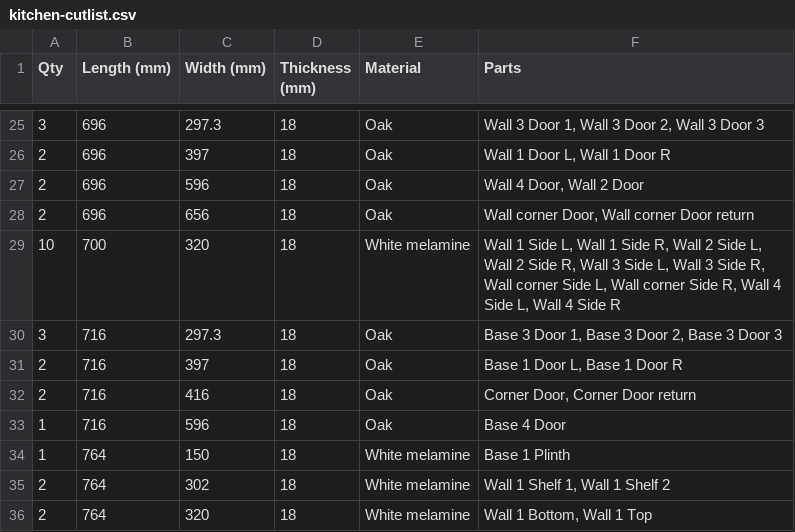
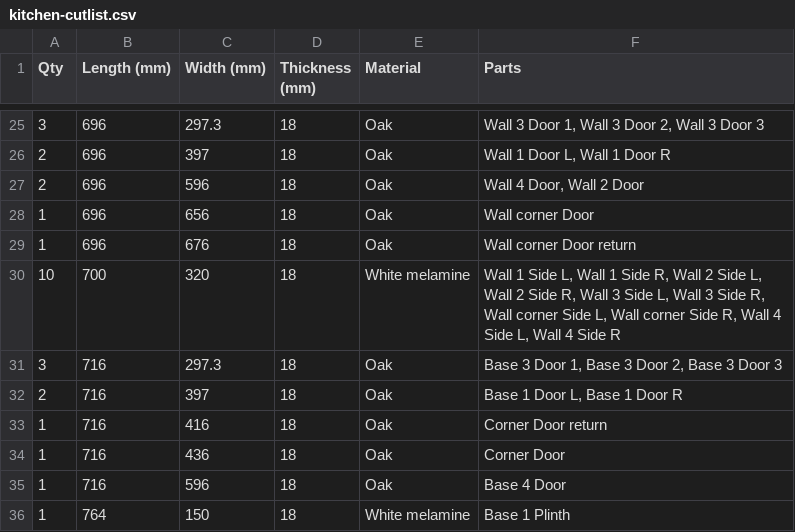
Before and after one commit to TomasDJo/solidcraft-woodwork, a CSV file: examples/kitchen-cutlist.csv, drawn as a sheet; only a part is shown, gaps mark what is left out; the shorter side is filled out with more unchanged rows.

Commit message:
Corner cabinet: handle holes, shelf pins, hinge end, and a closed corner

```diff
--- a/examples/kitchen-cutlist.csv
+++ b/examples/kitchen-cutlist.csv
@@ -27,3 +27,4 @@ Qty,Length (mm),Width (mm),Thickness (mm),Material,Parts
 2,696,596,18,"Oak","Wall 4 Door, Wall 2 Door"
-2,696,656,18,"Oak","Wall corner Door, Wall corner Door return"
+1,696,656,18,"Oak","Wall corner Door"
+1,696,676,18,"Oak","Wall corner Door return"
 10,700,320,18,"White melamine","Wall 1 Side L, Wall 1 Side R, Wall 2 Side L, Wall 2 Side R, Wall 3 Side L, Wall 3 Side R, Wall corner Side L, Wall corner Side R, Wall 4 Side L, Wall 4 Side R"
@@ -31,3 +32,4 @@ Qty,Length (mm),Width (mm),Thickness (mm),Material,Parts
 2,716,397,18,"Oak","Base 1 Door L, Base 1 Door R"
-2,716,416,18,"Oak","Corner Door, Corner Door return"
+1,716,416,18,"Oak","Corner Door return"
+1,716,436,18,"Oak","Corner Door"
 1,716,596,18,"Oak","Base 4 Door"
```
Also changed, not shown: 11 other files.
